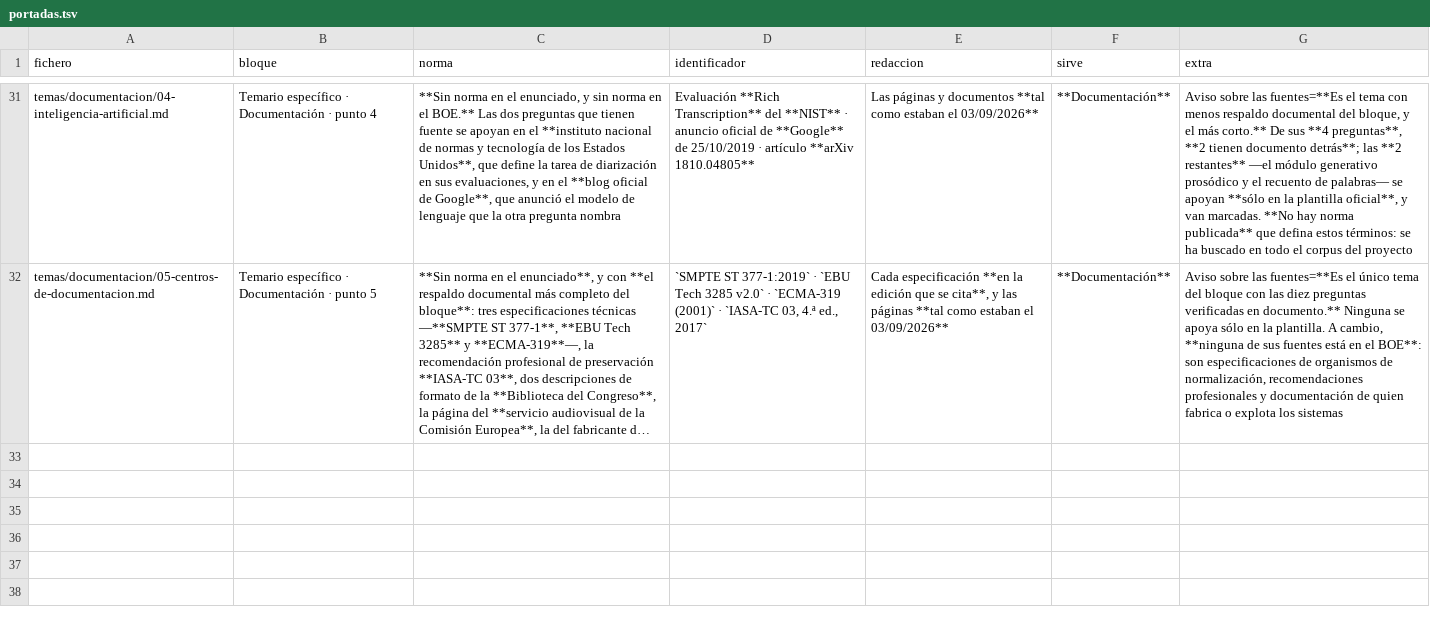
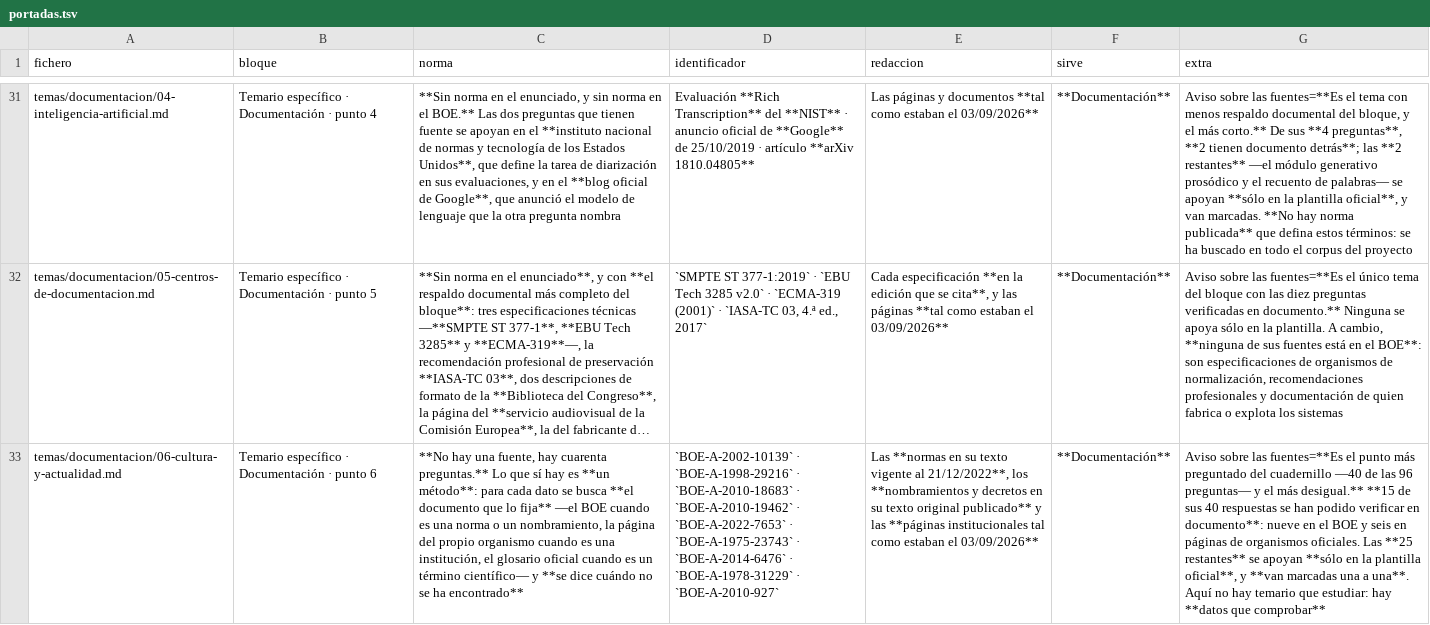
Before and after one commit to Aaroncbr92/Aaroncbr92, a TSV file: herramientas/portadas.tsv, drawn as a sheet; only a part is shown, gaps mark what is left out; long unchanged cells end in …; the diff names each change by its address in the sheet, - before the commit and + after, or states it on an @@ line.

```diff
--- a/herramientas/portadas.tsv
+++ b/herramientas/portadas.tsv
+row 33: temas/documentacion/06-cultura-y-actualidad.md | Temario específico · Documentación · punto 6 | **No hay una fuente, hay cuarenta preguntas.** Lo que sí hay es **un método**: para cada dato se busca **el documento que lo fija** —el BOE cuando es una norma o un nombramiento, la página del propio organismo cuando es una institución, el glosario oficial cuando es un término científico— y **se dice cuándo no se ha encontrado** | `BOE-A-2002-10139` · `BOE-A-1998-29216` · `BOE-A-2010-18683` · `BOE-A-2010-19462` · `BOE-A-2022-7653` · `BOE-A-1975-23743` · `BOE-A-2014-6476` · `BOE-A-1978-31229` · `BOE-A-2010-927` | Las **normas en su texto vigente al 21/12/2022**, los **nombramientos y decretos en su texto original publicado** y las **páginas institucionales tal como estaban el 03/09/2026** | **Documentación** | Aviso sobre las fuentes=**Es el punto más preguntado del cuadernillo —40 de las 96 preguntas— y el más desigual.** **15 de sus 40 respuestas se han podido verificar en documento**: nueve en el BOE y seis en páginas de organismos oficiales. Las **25 restantes** se apoyan **sólo en la plantilla oficial**, y **van marcadas una a una**. Aquí no hay temario que estudiar: hay **datos que comprobar**
```
Also changed, not shown: 12 other files.
